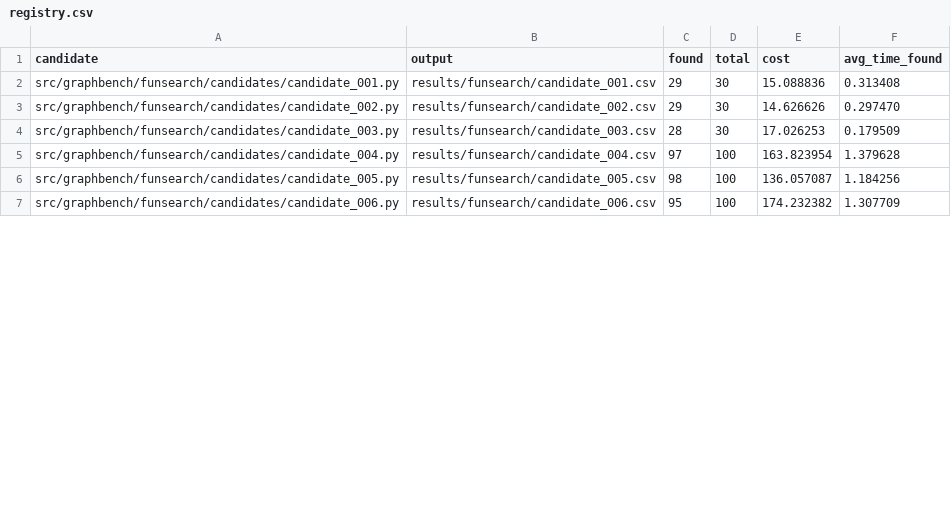
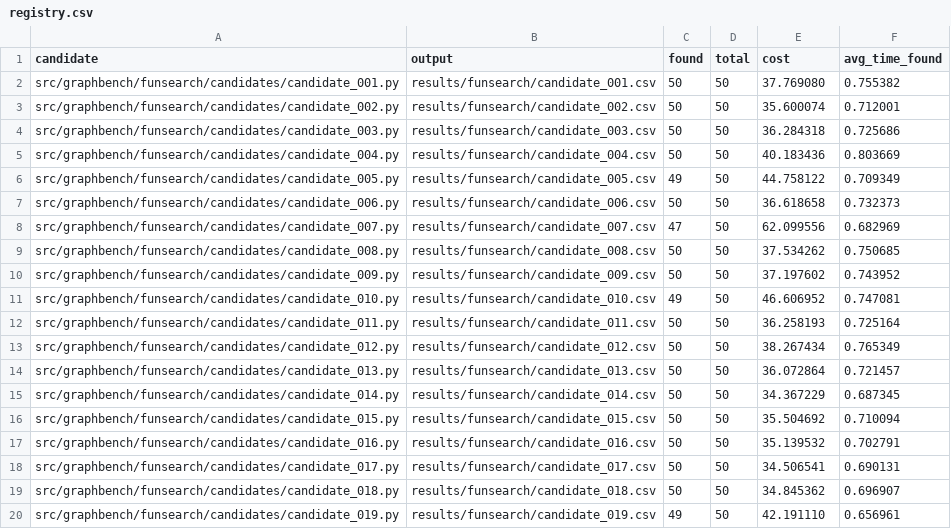
Before and after one commit to Aminmiri82/projet-optimisation-combinatoire, a CSV file: results/funsearch/registry.csv, drawn as a sheet; only a part is shown; the diff covers the shown part only.

```diff
--- a/results/funsearch/registry.csv
+++ b/results/funsearch/registry.csv
@@ -1,7 +1,20 @@
 candidate,output,found,total,cost,avg_time_found
-src/graphbench/funsearch/candidates/candidate_001.py,results/funsearch/candidate_001.csv,29,30,15.088836,0.313408
-src/graphbench/funsearch/candidates/candidate_002.py,results/funsearch/candidate_002.csv,29,30,14.626626,0.297470
-src/graphbench/funsearch/candidates/candidate_003.py,results/funsearch/candidate_003.csv,28,30,17.026253,0.179509
-src/graphbench/funsearch/candidates/candidate_004.py,results/funsearch/candidate_004.csv,97,100,163.823954,1.379628
-src/graphbench/funsearch/candidates/candidate_005.py,results/funsearch/candidate_005.csv,98,100,136.057087,1.184256
-src/graphbench/funsearch/candidates/candidate_006.py,results/funsearch/candidate_006.csv,95,100,174.232382,1.307709
+src/graphbench/funsearch/candidates/candidate_001.py,results/funsearch/candidate_001.csv,50,50,37.769080,0.755382
+src/graphbench/funsearch/candidates/candidate_002.py,results/funsearch/candidate_002.csv,50,50,35.600074,0.712001
+src/graphbench/funsearch/candidates/candidate_003.py,results/funsearch/candidate_003.csv,50,50,36.284318,0.725686
+src/graphbench/funsearch/candidates/candidate_004.py,results/funsearch/candidate_004.csv,50,50,40.183436,0.803669
+src/graphbench/funsearch/candidates/candidate_005.py,results/funsearch/candidate_005.csv,49,50,44.758122,0.709349
+src/graphbench/funsearch/candidates/candidate_006.py,results/funsearch/candidate_006.csv,50,50,36.618658,0.732373
+src/graphbench/funsearch/candidates/candidate_007.py,results/funsearch/candidate_007.csv,47,50,62.099556,0.682969
+src/graphbench/funsearch/candidates/candidate_008.py,results/funsearch/candidate_008.csv,50,50,37.534262,0.750685
+src/graphbench/funsearch/candidates/candidate_009.py,results/funsearch/candidate_009.csv,50,50,37.197602,0.743952
+src/graphbench/funsearch/candidates/candidate_010.py,results/funsearch/candidate_010.csv,49,50,46.606952,0.747081
+src/graphbench/funsearch/candidates/candidate_011.py,results/funsearch/candidate_011.csv,50,50,36.258193,0.725164
+src/graphbench/funsearch/candidates/candidate_012.py,results/funsearch/candidate_012.csv,50,50,38.267434,0.765349
+src/graphbench/funsearch/candidates/candidate_013.py,results/funsearch/candidate_013.csv,50,50,36.072864,0.721457
+src/graphbench/funsearch/candidates/candidate_014.py,results/funsearch/candidate_014.csv,50,50,34.367229,0.687345
+src/graphbench/funsearch/candidates/candidate_015.py,results/funsearch/candidate_015.csv,50,50,35.504692,0.710094
+src/graphbench/funsearch/candidates/candidate_016.py,results/funsearch/candidate_016.csv,50,50,35.139532,0.702791
+src/graphbench/funsearch/candidates/candidate_017.py,results/funsearch/candidate_017.csv,50,50,34.506541,0.690131
+src/graphbench/funsearch/candidates/candidate_018.py,results/funsearch/candidate_018.csv,50,50,34.845362,0.696907
+src/graphbench/funsearch/candidates/candidate_019.py,results/funsearch/candidate_019.csv,49,50,42.191110,0.656961
```
Also changed, not shown: 6 added rows and 4 edited cells elsewhere in this file, results/funsearch/candidate_001.csv, results/funsearch/candidate_002.csv, 49 other files.
